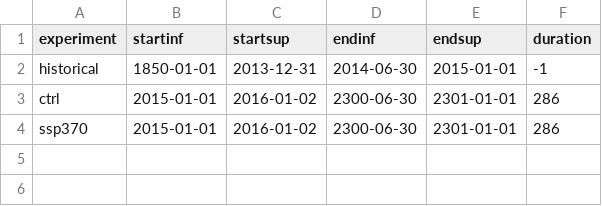
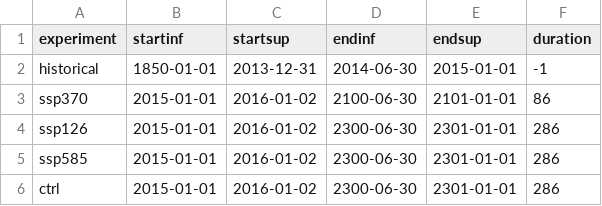
Before and after one commit to ismip/ISM_SimulationChecker, a CSV file: experiments_ismip7.csv, drawn as a sheet.

```diff
--- a/experiments_ismip7.csv
+++ b/experiments_ismip7.csv
@@ -2,3 +2,5 @@ experiment;startinf;startsup;endinf;endsup;duration
 historical;1850-01-01;2013-12-31;2014-06-30;2015-01-01;-1
+ssp370;2015-01-01;2016-01-02;2100-06-30;2101-01-01;86
+ssp126;2015-01-01;2016-01-02;2300-06-30;2301-01-01;286
+ssp585;2015-01-01;2016-01-02;2300-06-30;2301-01-01;286
 ctrl;2015-01-01;2016-01-02;2300-06-30;2301-01-01;286
-ssp370;2015-01-01;2016-01-02;2300-06-30;2301-01-01;286
```
Also changed, not shown: 2 other files.
